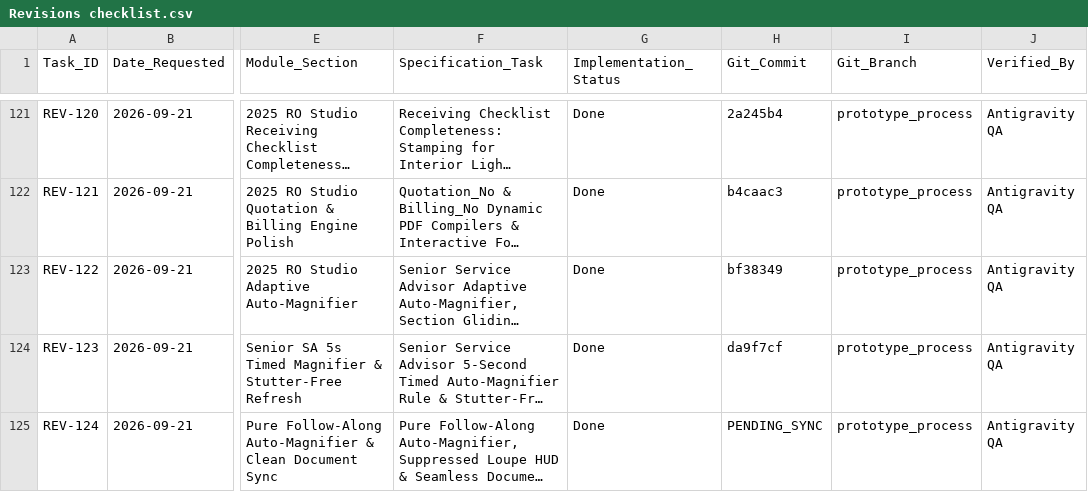
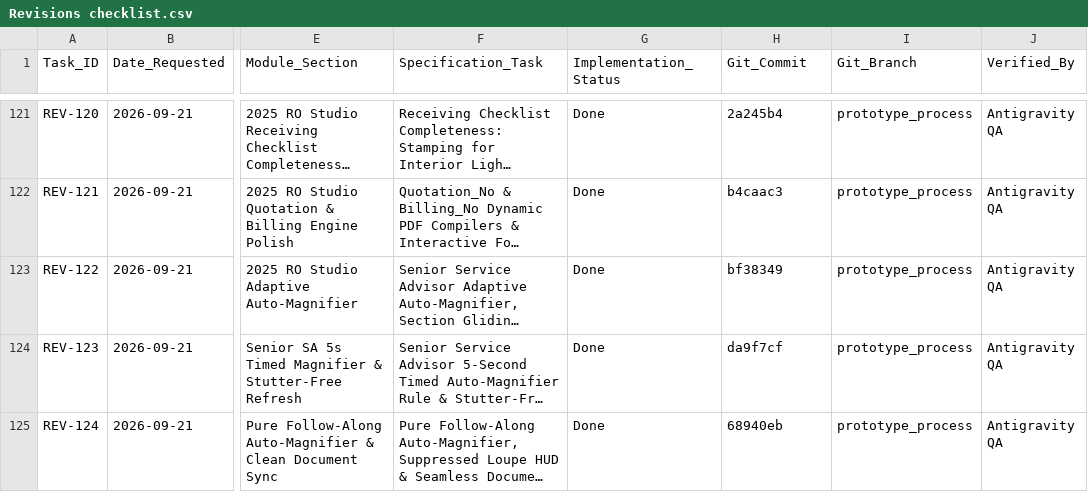
Before and after one commit to Justin-stack101/Hontech_Main_Active_Development_PHP_SQL, a CSV file: Revisions checklist.csv, drawn as a sheet; only a part is shown, gaps mark what is left out; long unchanged cells end in …; the diff names each change by its address in the sheet, - before the commit and + after, or states it on an @@ line.

Commit message:
docs(REV-124): sync short commit hash into Revisions checklist.csv

```diff
--- a/Revisions checklist.csv
+++ b/Revisions checklist.csv
-H125 (Git_Commit): PENDING_SYNC
+H125 (Git_Commit): 68940eb
```
